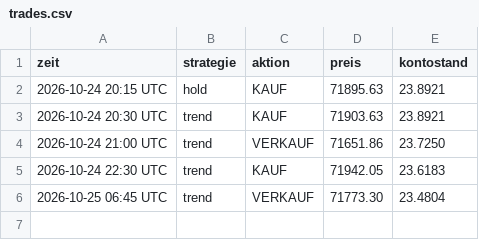
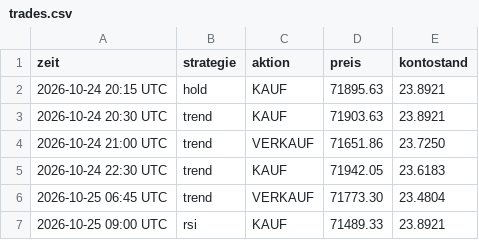
Before and after one commit to t7v7hcdys5-del/legendary-fiesta-trading, a CSV file: trades.csv, drawn as a sheet.

```diff
--- a/trades.csv
+++ b/trades.csv
@@ -6 +6,2 @@ zeit,strategie,aktion,preis,kontostand
 2026-10-25 06:45 UTC,trend,VERKAUF,71773.30,23.4804
+2026-10-25 09:00 UTC,rsi,KAUF,71489.33,23.8921
```
Also changed, not shown: equity.csv, 3 other files.
